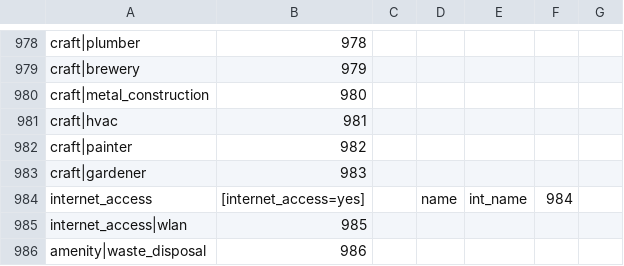
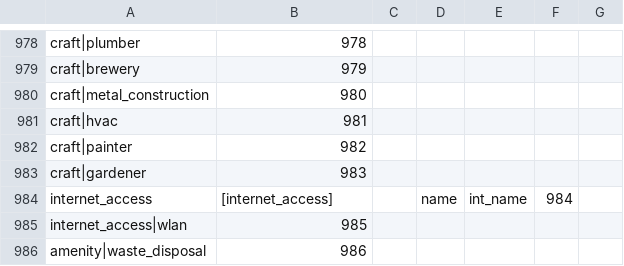
Before and after one commit to mapsme/omim, a CSV file: data/mapcss-mapping.csv, drawn as a sheet; only a part is shown, gaps mark what is left out.

Commit message:
[mapcss] Fix internet_access type.

```diff
--- a/data/mapcss-mapping.csv
+++ b/data/mapcss-mapping.csv
@@ -983,3 +983,3 @@ craft|painter;982;
 craft|gardener;983;
-internet_access;[internet_access=yes];;name;int_name;984;
+internet_access;[internet_access];;name;int_name;984;
 internet_access|wlan;985;
```
